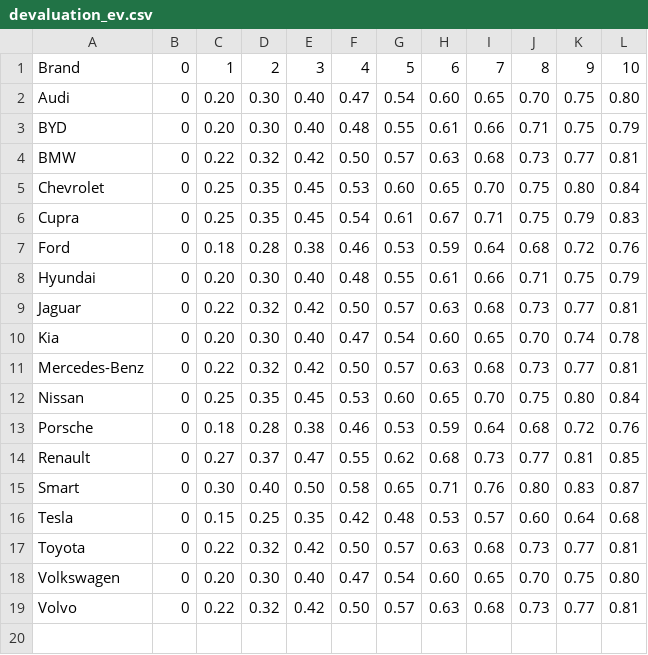
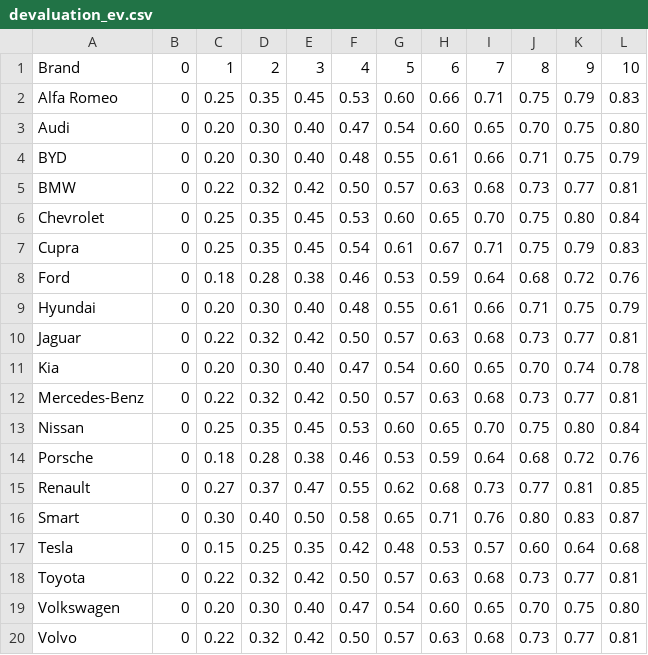
Before and after one commit to ArtoVuori/autollehinta, a CSV file: devaluation_ev.csv, drawn as a sheet.

```diff
--- a/devaluation_ev.csv
+++ b/devaluation_ev.csv
@@ -1,2 +1,3 @@
 Brand;0;1;2;3;4;5;6;7;8;9;10
+Alfa Romeo;0;0.25;0.35;0.45;0.53;0.60;0.66;0.71;0.75;0.79;0.83
 Audi;0;0.20;0.30;0.40;0.47;0.54;0.60;0.65;0.70;0.75;0.80
```
Also changed, not shown: search_log.csv, 6 other files.
